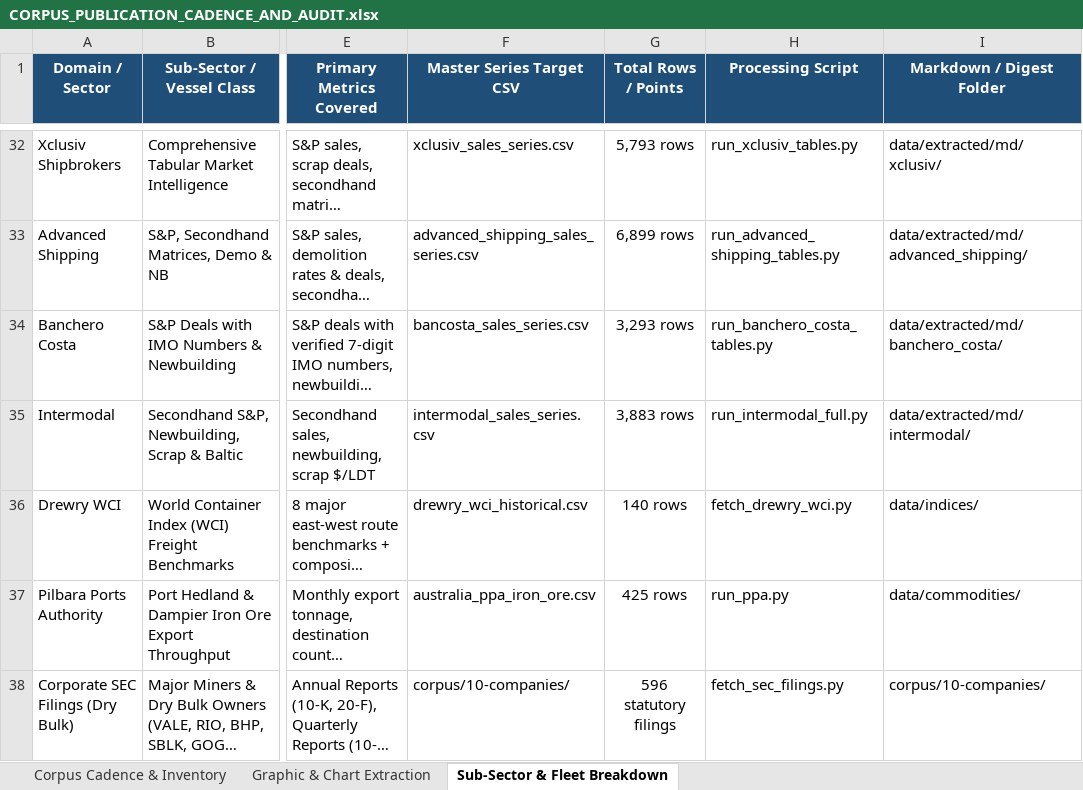
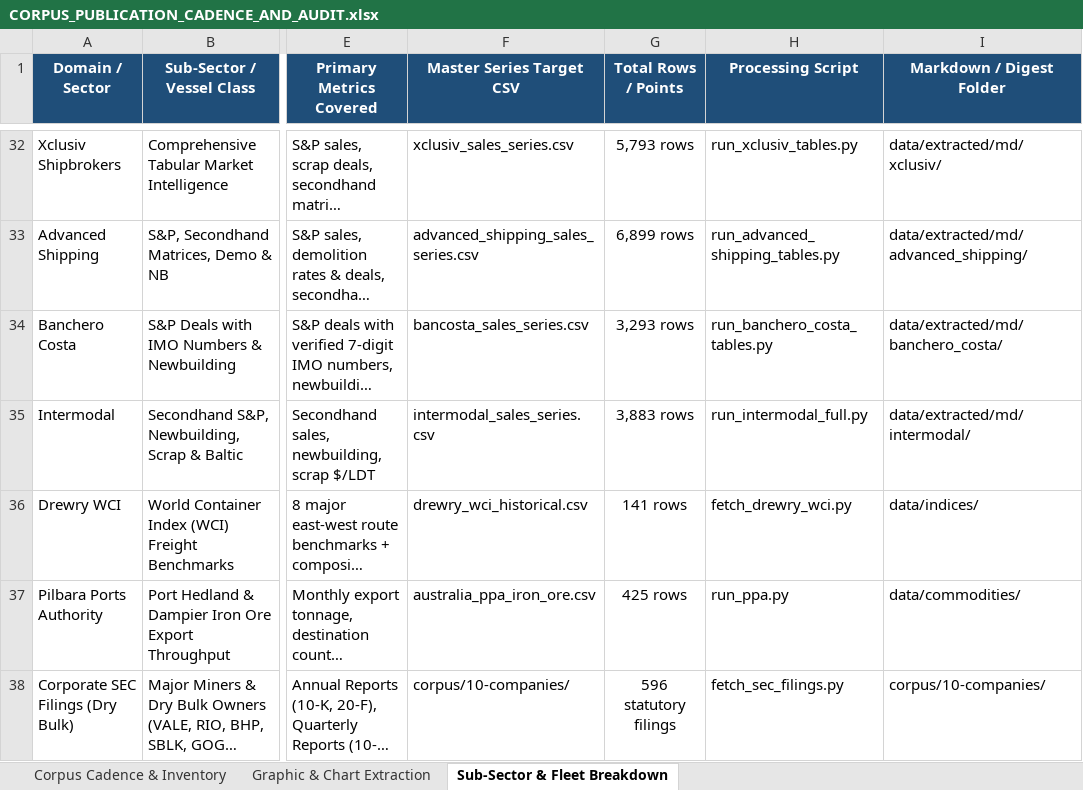
Before and after one commit to yieldchaser/Shipping, an Excel workbook: corpus/CORPUS_PUBLICATION_CADENCE_AND_AUDIT.xlsx, sheet Sub-Sector & Fleet Breakdown, drawn as a sheet; only a part is shown, gaps mark what is left out; long unchanged cells end in …; values as stored, in another font and other column widths than the file's, no borders; the diff names each change by its address in the sheet, - before the commit and + after, or states it on an @@ line.

```diff
--- a/corpus/CORPUS_PUBLICATION_CADENCE_AND_AUDIT.xlsx (sheet Sub-Sector & Fleet Breakdown)
+++ b/corpus/CORPUS_PUBLICATION_CADENCE_AND_AUDIT.xlsx (sheet Sub-Sector & Fleet Breakdown)
-G36 (Total Rows / Points): 140 rows
+G36 (Total Rows / Points): 141 rows
```
Also changed, not shown: sheet Corpus Cadence & Inventory, data/extracted/series/corpus_publication_cadence_and_audit.xlsx, 14 other files.
